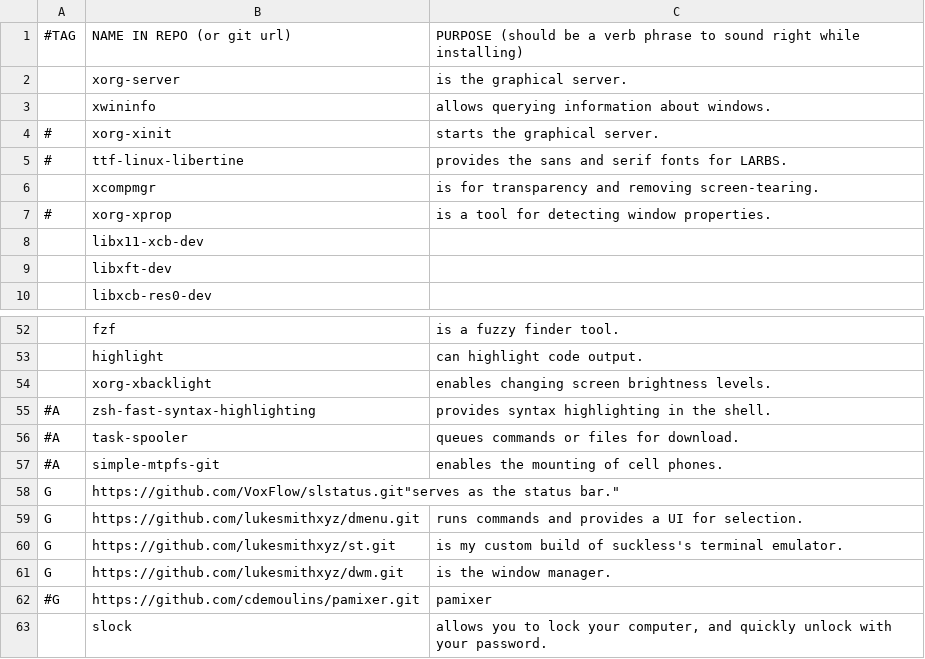
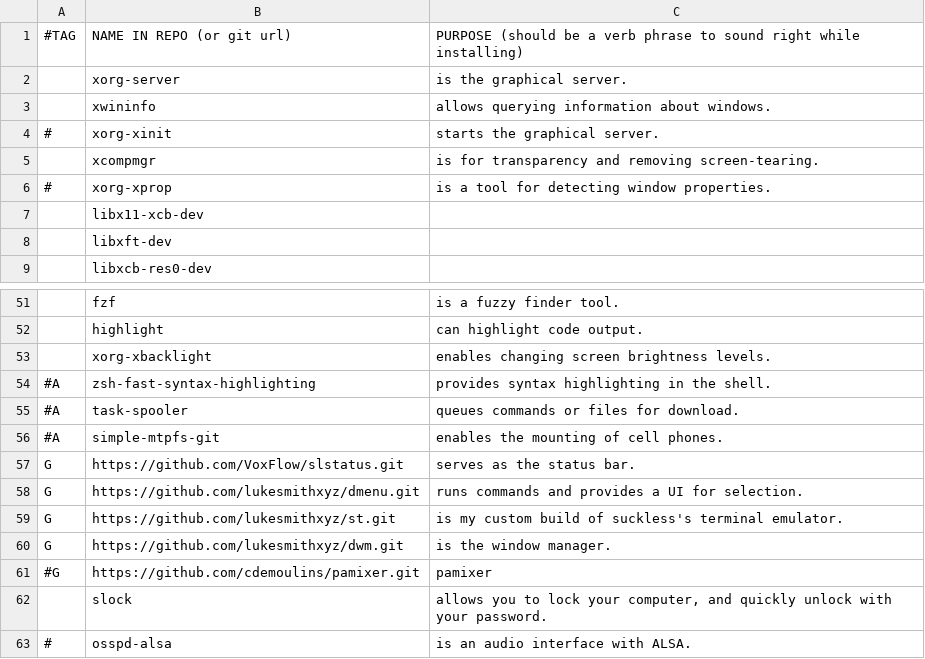
Before and after one commit to VoxFlow/LARBS, a CSV file: progs.csv, drawn as a sheet; only a part is shown, gaps mark what is left out; the shorter side is filled out with more unchanged rows.

```diff
--- a/progs.csv
+++ b/progs.csv
@@ -4,3 +4,2 @@
 #,xorg-xinit,"starts the graphical server."
-#,ttf-linux-libertine,"provides the sans and serif fonts for LARBS."
 ,xcompmgr,"is for transparency and removing screen-tearing."
@@ -57,3 +56,3 @@
 #A,simple-mtpfs-git,"enables the mounting of cell phones."
-G,https://github.com/VoxFlow/slstatus.git"serves as the status bar."
+G,https://github.com/VoxFlow/slstatus.git,"serves as the status bar."
 G,https://github.com/lukesmithxyz/dmenu.git,"runs commands and provides a UI for selection."
```
Also changed, not shown: 1 other file.
